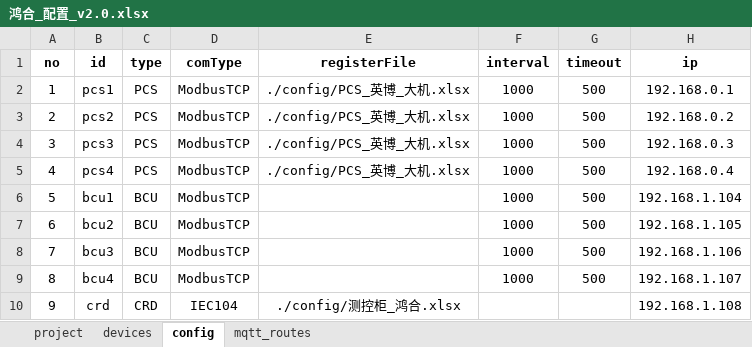
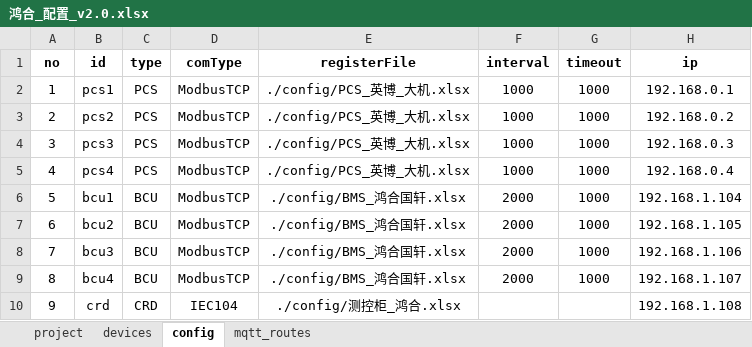
Before and after one commit to mikasa112/collector, an Excel workbook: config/鸿合_配置_v2.0.xlsx, sheet config, drawn as a sheet; only a part is shown; values as stored, in another font and other column widths than the file's, no borders; the diff names each change by its address in the sheet, - before the commit and + after, or states it on an @@ line.

```diff
--- a/config/鸿合_配置_v2.0.xlsx (sheet config)
+++ b/config/鸿合_配置_v2.0.xlsx (sheet config)
-G2:G9 (timeout): 500
+G2:G9 (timeout): 1000
-E6:E9 (registerFile): (empty)
+E6:E9 (registerFile): ./config/BMS_鸿合国轩.xlsx
-F6:F9 (interval): 1000
+F6:F9 (interval): 2000
```
Also changed, not shown: sheet mqtt_routes, config/PCS_英博_大机.xlsx, config/测控柜_鸿合.xlsx, 3 other files.
